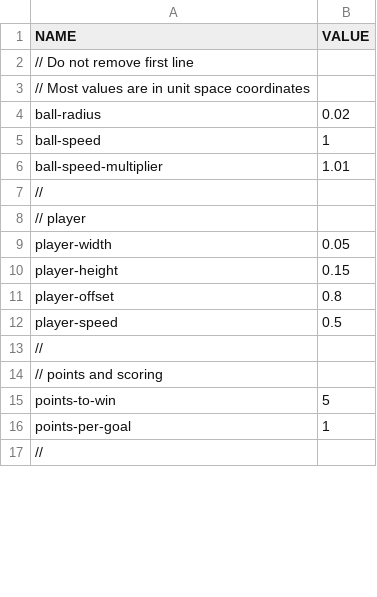
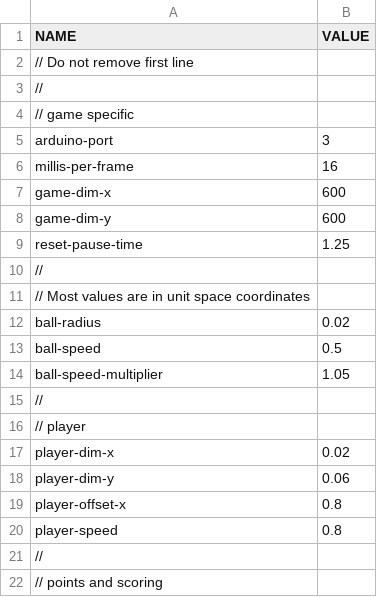
Before and after one commit to CosineDigital/Arduino-Pong, a CSV file: resources/config.csv, drawn as a sheet; only a part is shown; the shorter side is filled out with more unchanged rows; the diff covers the shown part only.

```diff
--- a/resources/config.csv
+++ b/resources/config.csv
@@ -2,12 +2,20 @@
 // Do not remove first line
+//
+// game specific
+arduino-port,3
+millis-per-frame,16
+game-dim-x,600
+game-dim-y,600
+reset-pause-time,1.25
+//
 // Most values are in unit space coordinates
 ball-radius,0.02
-ball-speed,1
-ball-speed-multiplier,1.01
+ball-speed,0.5
+ball-speed-multiplier,1.05
 //
 // player
-player-width,0.05
-player-height,0.15
-player-offset,0.8
-player-speed,0.5
+player-dim-x,0.02
+player-dim-y,0.06
+player-offset-x,0.8
+player-speed,0.8
 //
```
Also changed, not shown: 7 added rows, 4 removed rows and 7 edited cells elsewhere in this file, 11 other files.
